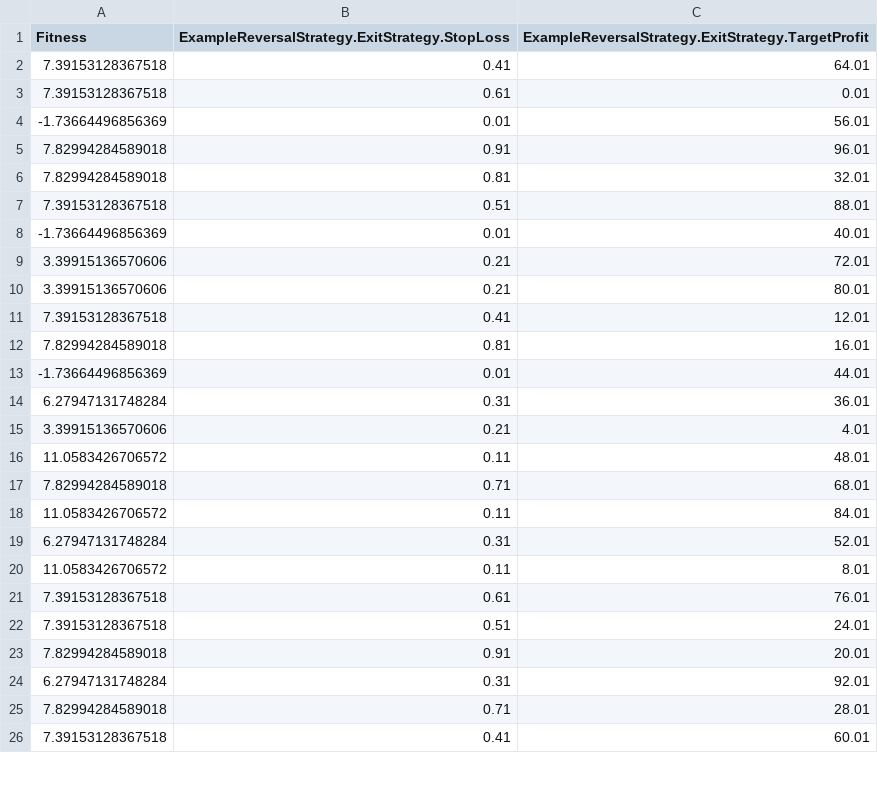
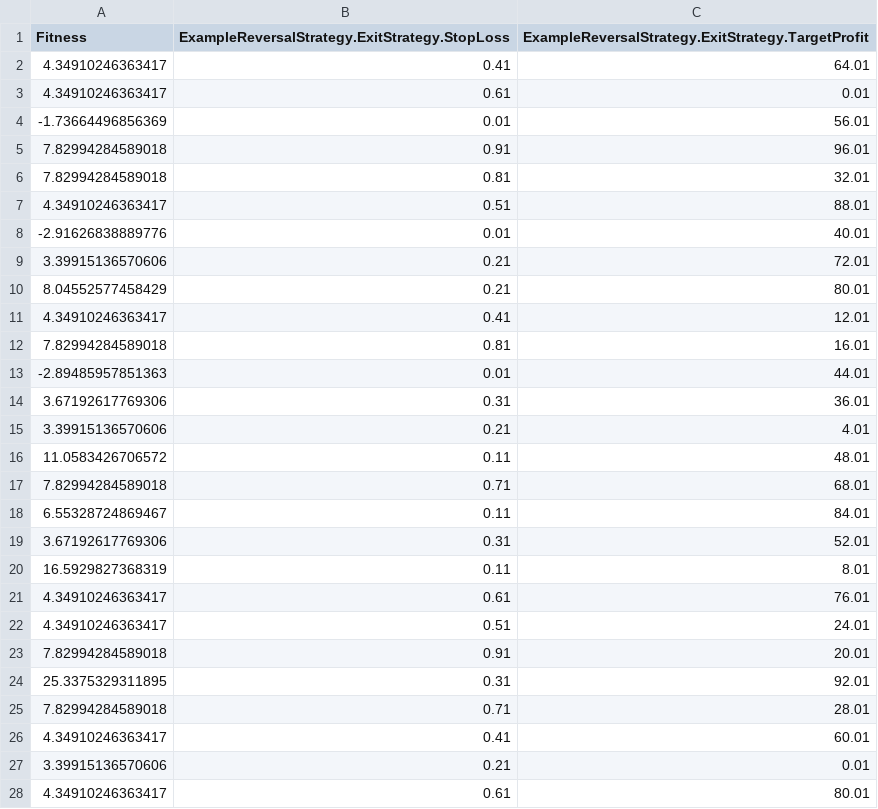
Before and after one commit to Kinematics/TickZoomPublic, a CSV file: Platform/TickZoomTesting/Startup/geneticResults.csv, drawn as a sheet; only a part is shown; the diff covers the shown part only.

```diff
--- a/Platform/TickZoomTesting/Startup/geneticResults.csv
+++ b/Platform/TickZoomTesting/Startup/geneticResults.csv
@@ -1,4 +1,4 @@
 Fitness,ExampleReversalStrategy.ExitStrategy.StopLoss,ExampleReversalStrategy.ExitStrategy.TargetProfit
-7.39153128367518,0.41,64.01
-7.39153128367518,0.61,0.01
+4.34910246363417,0.41,64.01
+4.34910246363417,0.61,0.01
 -1.73664496856369,0.01,56.01
@@ -6,10 +6,10 @@ Fitness,ExampleReversalStrategy.ExitStrategy.StopLoss,ExampleReversalStrategy.Ex
 7.82994284589018,0.81,32.01
-7.39153128367518,0.51,88.01
--1.73664496856369,0.01,40.01
+4.34910246363417,0.51,88.01
+-2.91626838889776,0.01,40.01
 3.39915136570606,0.21,72.01
-3.39915136570606,0.21,80.01
-7.39153128367518,0.41,12.01
+8.04552577458429,0.21,80.01
+4.34910246363417,0.41,12.01
 7.82994284589018,0.81,16.01
--1.73664496856369,0.01,44.01
-6.27947131748284,0.31,36.01
+-2.89485957851363,0.01,44.01
+3.67192617769306,0.31,36.01
 3.39915136570606,0.21,4.01
@@ -17,10 +17,12 @@ Fitness,ExampleReversalStrategy.ExitStrategy.StopLoss,ExampleReversalStrategy.Ex
 7.82994284589018,0.71,68.01
-11.0583426706572,0.11,84.01
-6.27947131748284,0.31,52.01
-11.0583426706572,0.11,8.01
-7.39153128367518,0.61,76.01
-7.39153128367518,0.51,24.01
+6.55328724869467,0.11,84.01
+3.67192617769306,0.31,52.01
+16.5929827368319,0.11,8.01
+4.34910246363417,0.61,76.01
+4.34910246363417,0.51,24.01
 7.82994284589018,0.91,20.01
-6.27947131748284,0.31,92.01
+25.3375329311895,0.31,92.01
 7.82994284589018,0.71,28.01
-7.39153128367518,0.41,60.01
+4.34910246363417,0.41,60.01
+3.39915136570606,0.21,0.01
+4.34910246363417,0.61,80.01
```
Also changed, not shown: 25 added rows, 22 removed rows and 24 edited cells elsewhere in this file, Platform/TickZoomTesting/Startup/optimizeResults.csv, 25 other files.
